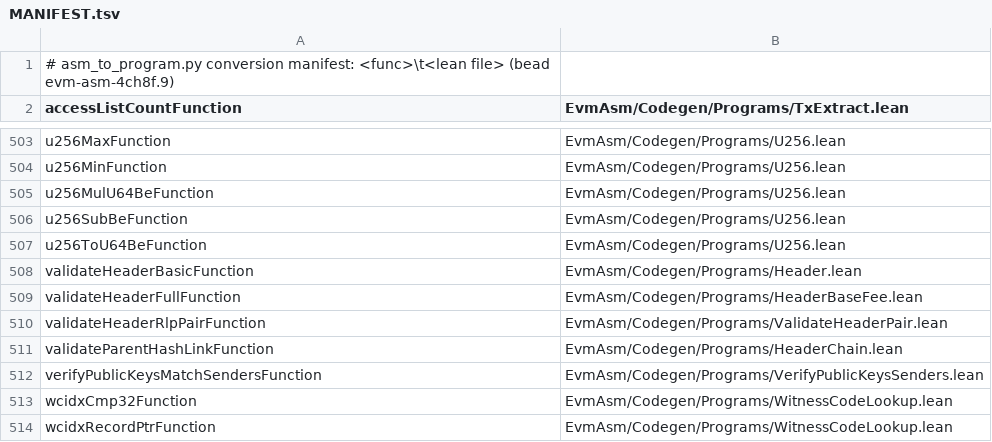
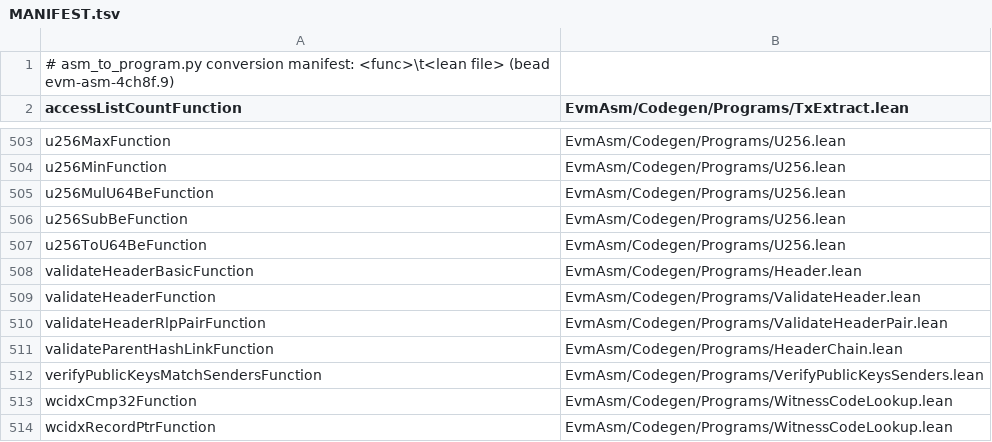
Before and after one commit to Verified-zkEVM/evm-asm, a TSV file: scripts/asm-fixtures/MANIFEST.tsv, drawn as a sheet; only a part is shown, gaps mark what is left out.

```diff
--- a/scripts/asm-fixtures/MANIFEST.tsv
+++ b/scripts/asm-fixtures/MANIFEST.tsv
@@ -508,3 +508,3 @@ u256ToU64BeFunction	EvmAsm/Codegen/Programs/U256.lean
 validateHeaderBasicFunction	EvmAsm/Codegen/Programs/Header.lean
-validateHeaderFullFunction	EvmAsm/Codegen/Programs/HeaderBaseFee.lean
+validateHeaderFunction	EvmAsm/Codegen/Programs/ValidateHeader.lean
 validateHeaderRlpPairFunction	EvmAsm/Codegen/Programs/ValidateHeaderPair.lean
```
Also changed, not shown: scripts/asm-fixtures/symbol-addresses.tsv, 19 other files.
